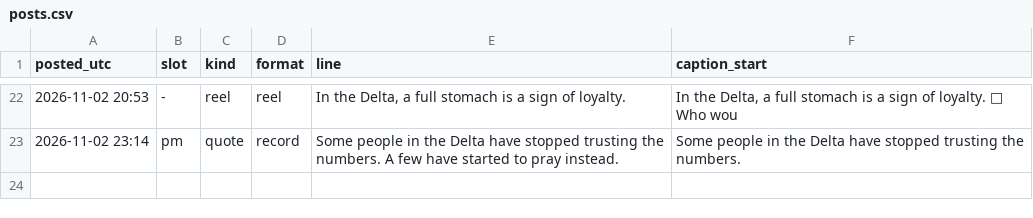
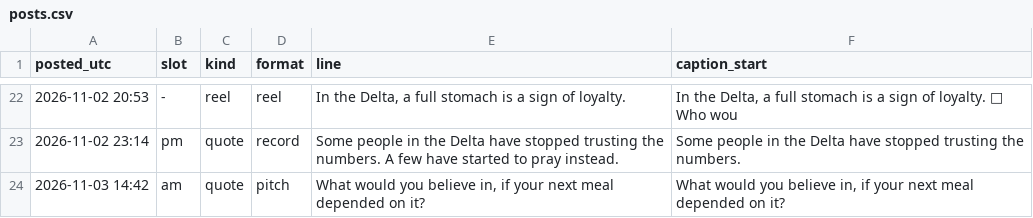
Before and after one commit to somhairlemaccormick-collab/The-Drowned-Concordat-Promo, a CSV file: log/posts.csv, drawn as a sheet; only a part is shown, gaps mark what is left out.

```diff
--- a/log/posts.csv
+++ b/log/posts.csv
@@ -23 +23,2 @@ posted_utc,slot,kind,format,line,caption_start
 2026-11-02 23:14,pm,quote,record,Some people in the Delta have stopped trusting the numbers. A few have started to pray instead.,Some people in the Delta have stopped trusting the numbers.
+2026-11-03 14:42,am,quote,pitch,"What would you believe in, if your next meal depended on it?","What would you believe in, if your next meal depended on it?"
```
Also changed, not shown: 1 other file.
